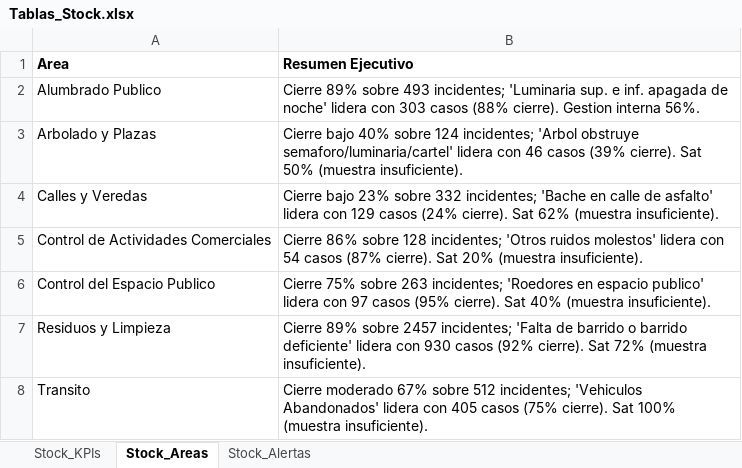
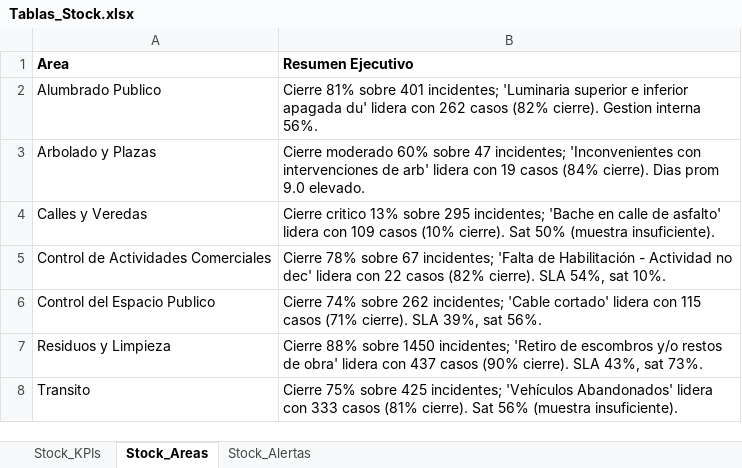
Before and after one commit to CesarZeta/Monitor_de_Gestion, an Excel workbook: Tablas/Tablas_Stock.xlsx, sheet Stock_Areas, drawn as a sheet; values as stored, in another font and other column widths than the file's, no borders; the diff names each change by its address in the sheet, - before the commit and + after, or states it on an @@ line.

Commit message:
Tablas_Stock vigente v2 - Jul-2026

```diff
--- a/Tablas/Tablas_Stock.xlsx (sheet Stock_Areas)
+++ b/Tablas/Tablas_Stock.xlsx (sheet Stock_Areas)
-B2 (Resumen Ejecutivo): Cierre 89% sobre 493 incidentes; 'Luminaria sup. e inf. apagada de noche' lidera con 303 casos (88% cierre). Gestion…
+B2 (Resumen Ejecutivo): Cierre 81% sobre 401 incidentes; 'Luminaria superior e inferior apagada du' lidera con 262 casos (82% cierre). Gestion…
-B3 (Resumen Ejecutivo): Cierre bajo 40% sobre 124 incidentes; 'Arbol obstruye semaforo/luminaria/cartel' lidera con 46 casos (39% cierre). Sat 50% (muestra insuficiente).
+B3 (Resumen Ejecutivo): Cierre moderado 60% sobre 47 incidentes; 'Inconvenientes con intervenciones de arb' lidera con 19 casos (84% cierre). Dias prom 9.0 elevado.
-B4 (Resumen Ejecutivo): Cierre bajo 23% sobre 332 incidentes; 'Bache en calle de asfalto' lidera con 129 casos (24% cierre). Sat 62% (muestra insuficiente).
+B4 (Resumen Ejecutivo): Cierre critico 13% sobre 295 incidentes; 'Bache en calle de asfalto' lidera con 109 casos (10% cierre). Sat 50% (muestra insuficiente).
-B5 (Resumen Ejecutivo): Cierre 86% sobre 128 incidentes; 'Otros ruidos molestos' lidera con 54 casos (87% cierre). Sat 20% (muestra insuficiente).
+B5 (Resumen Ejecutivo): Cierre 78% sobre 67 incidentes; 'Falta de Habilitación - Actividad no dec' lidera con 22 casos (82% cierre). SLA 54%, sat 10%.
-B6 (Resumen Ejecutivo): Cierre 75% sobre 263 incidentes; 'Roedores en espacio publico' lidera con 97 casos (95% cierre). Sat 40% (muestra insuficiente).
+B6 (Resumen Ejecutivo): Cierre 74% sobre 262 incidentes; 'Cable cortado' lidera con 115 casos (71% cierre). SLA 39%, sat 56%.
-B7 (Resumen Ejecutivo): Cierre 89% sobre 2457 incidentes; 'Falta de barrido o barrido deficiente' lidera con 930 casos (92% cierre). Sat 72% (muestra insuficiente).
+B7 (Resumen Ejecutivo): Cierre 88% sobre 1450 incidentes; 'Retiro de escombros y/o restos de obra' lidera con 437 casos (90% cierre). SLA 43%, sat 73%.
-B8 (Resumen Ejecutivo): Cierre moderado 67% sobre 512 incidentes; 'Vehiculos Abandonados' lidera con 405 casos (75% cierre). Sat 100% (muestra insuficiente).
+B8 (Resumen Ejecutivo): Cierre 75% sobre 425 incidentes; 'Vehículos Abandonados' lidera con 333 casos (81% cierre). Sat 56% (muestra insuficiente).
```
Also changed, not shown: sheet Stock_Alertas, sheet Stock_KPIs.
